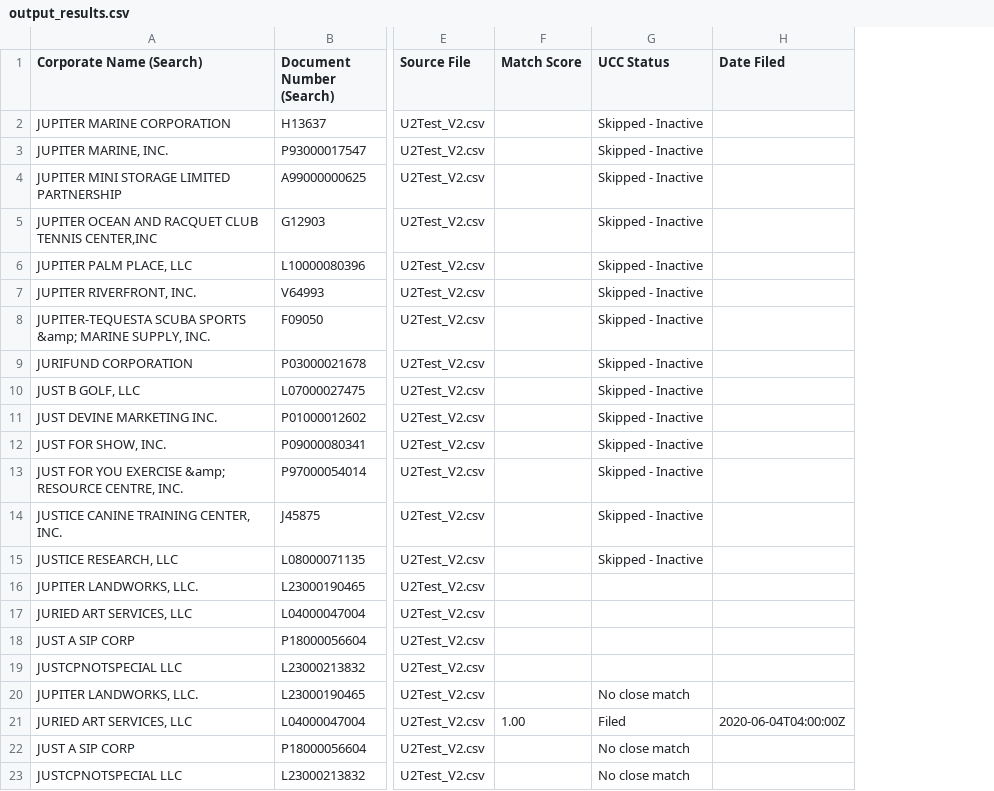
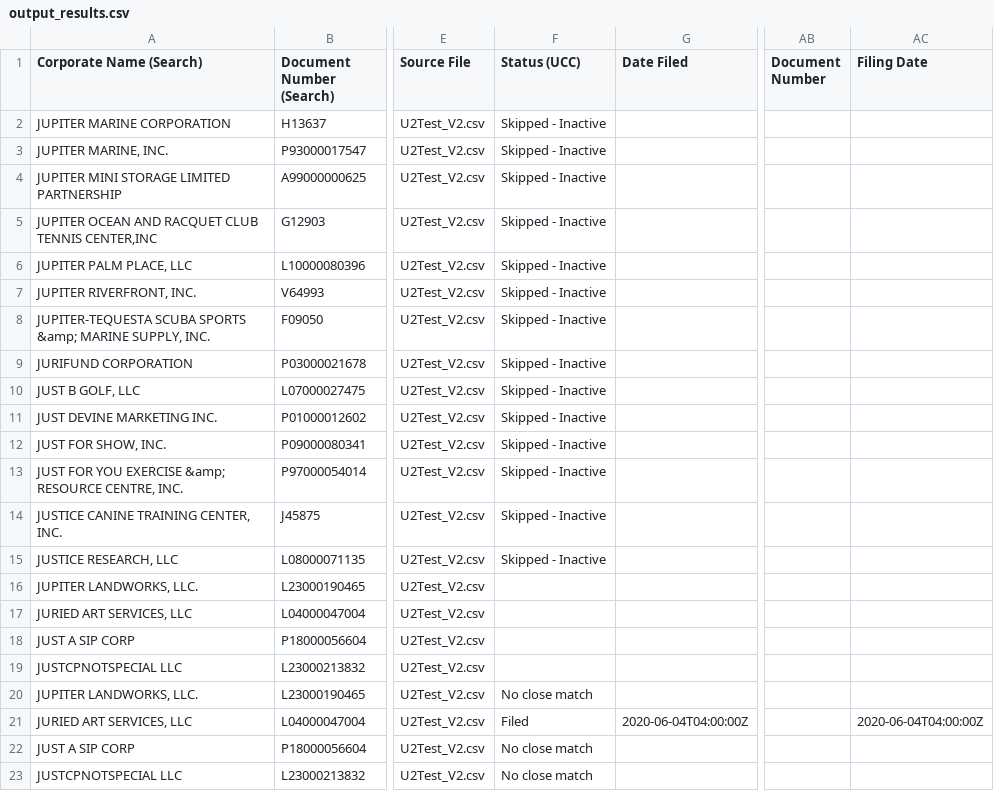
Before and after one commit to Dev-OAi/UCC, a CSV file: Data/5. OR/output_results.csv, drawn as a sheet; only a part is shown, gaps mark what is left out; removed rows and columns are numbered as before the commit, all else as after; the diff names each change by its address in the sheet, - before the commit and + after, or states it on an @@ line.

Commit message:
Add files via upload

```diff
--- a/Data/5. OR/output_results.csv
+++ b/Data/5. OR/output_results.csv
-column F (Match Score), row 21: 1.00
+column AB (Document Number), empty
+column AC (Filing Date), row 21: 2020-06-04T04:00:00Z
-F1: UCC Status
+F1: Status (UCC)
```
